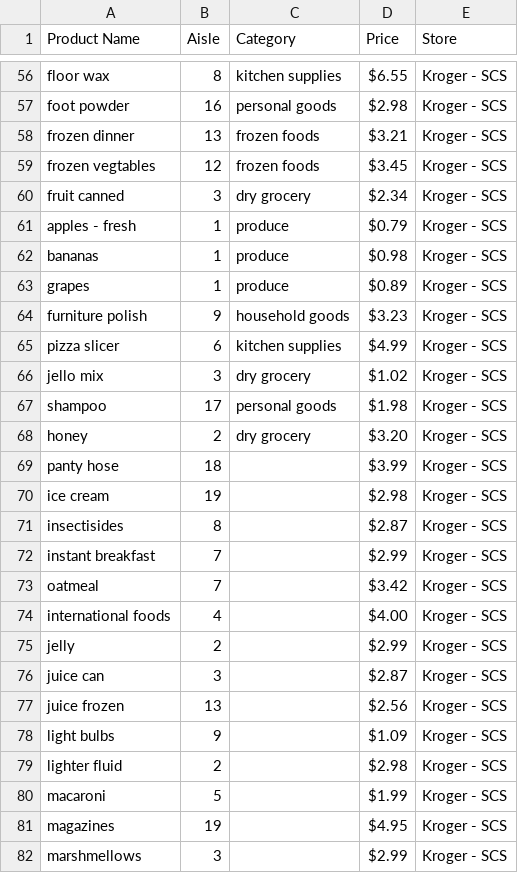
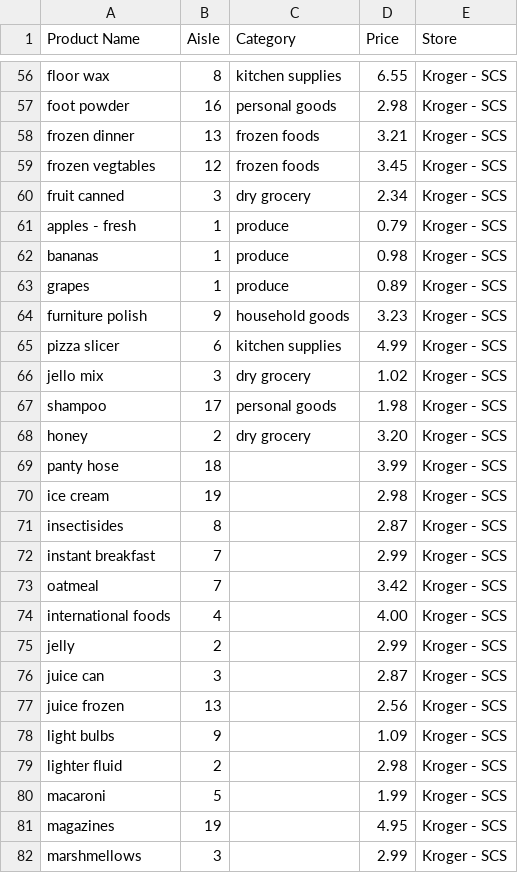
Before and after one commit to derekcroft/kwik_shopper, a CSV file: db/kroger_scs_feed.csv, drawn as a sheet; only a part is shown, gaps mark what is left out; the diff covers the shown part only; the diff names each change by its address in the sheet, - before the commit and + after, or states it on an @@ line.

```diff
--- a/db/kroger_scs_feed.csv
+++ b/db/kroger_scs_feed.csv
-D56 (Price): $6.55
+D56 (Price): 6.55
-D57 (Price): $2.98
+D57 (Price): 2.98
-D58 (Price): $3.21
+D58 (Price): 3.21
-D59 (Price): $3.45
+D59 (Price): 3.45
-D60 (Price): $2.34
+D60 (Price): 2.34
-D61 (Price): $0.79
+D61 (Price): 0.79
-D62 (Price): $0.98
+D62 (Price): 0.98
-D63 (Price): $0.89
+D63 (Price): 0.89
-D64 (Price): $3.23
+D64 (Price): 3.23
-D65 (Price): $4.99
+D65 (Price): 4.99
-D66 (Price): $1.02
+D66 (Price): 1.02
-D67 (Price): $1.98
+D67 (Price): 1.98
-D68 (Price): $3.20
+D68 (Price): 3.20
-D69 (Price): $3.99
+D69 (Price): 3.99
-D70 (Price): $2.98
+D70 (Price): 2.98
-D71 (Price): $2.87
+D71 (Price): 2.87
-D72 (Price): $2.99
+D72 (Price): 2.99
-D73 (Price): $3.42
+D73 (Price): 3.42
-D74 (Price): $4.00
+D74 (Price): 4.00
-D75 (Price): $2.99
+D75 (Price): 2.99
-D76 (Price): $2.87
+D76 (Price): 2.87
-D77 (Price): $2.56
+D77 (Price): 2.56
-D78 (Price): $1.09
+D78 (Price): 1.09
-D79 (Price): $2.98
+D79 (Price): 2.98
-D80 (Price): $1.99
+D80 (Price): 1.99
-D81 (Price): $4.95
+D81 (Price): 4.95
-D82 (Price): $2.99
+D82 (Price): 2.99
```
Also changed, not shown: 68 edited cells elsewhere in this file, 6 other files.
